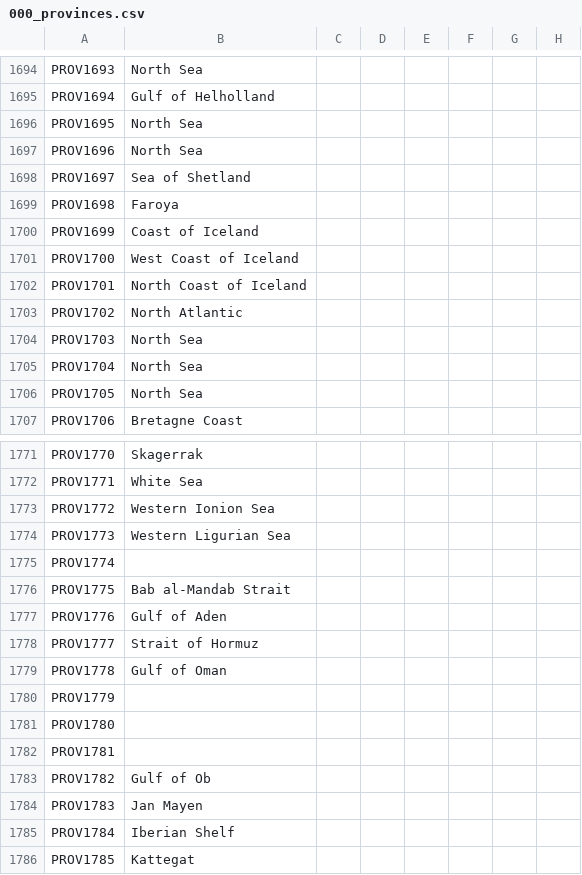
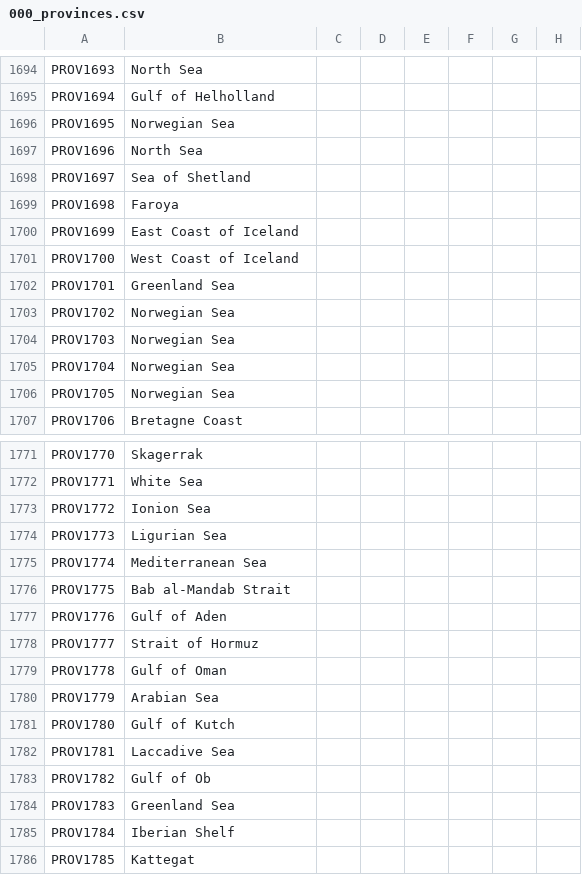
Before and after one commit to klorpa/After-The-End-Eurasia, a CSV file: ATE_Eurasia/localisation/000_provinces.csv, drawn as a sheet; only a part is shown, gaps mark what is left out; the diff covers the shown part only; the diff names each change by its address in the sheet, - before the commit and + after, or states it on an @@ line.

```diff
--- a/ATE_Eurasia/localisation/000_provinces.csv
+++ b/ATE_Eurasia/localisation/000_provinces.csv
-B1696: North Sea
+B1696: Norwegian Sea
-B1700: Coast of Iceland
+B1700: East Coast of Iceland
-B1702: North Coast of Iceland
+B1702: Greenland Sea
-B1703: North Atlantic
+B1703: Norwegian Sea
-B1704:B1706: North Sea
+B1704:B1706: Norwegian Sea
-B1773: Western Ionion Sea
+B1773: Ionion Sea
-B1774: Western Ligurian Sea
+B1774: Ligurian Sea
-B1775: (empty)
+B1775: Mediterranean Sea
-B1780: (empty)
+B1780: Arabian Sea
-B1781: (empty)
+B1781: Gulf of Kutch
-B1782: (empty)
+B1782: Laccadive Sea
-B1784: Jan Mayen
+B1784: Greenland Sea
```
Also changed, not shown: 39 edited cells elsewhere in this file, ATE_Eurasia/map/definition.csv.
